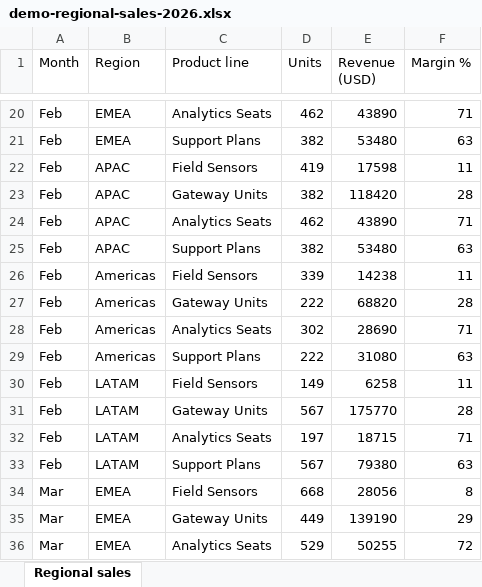
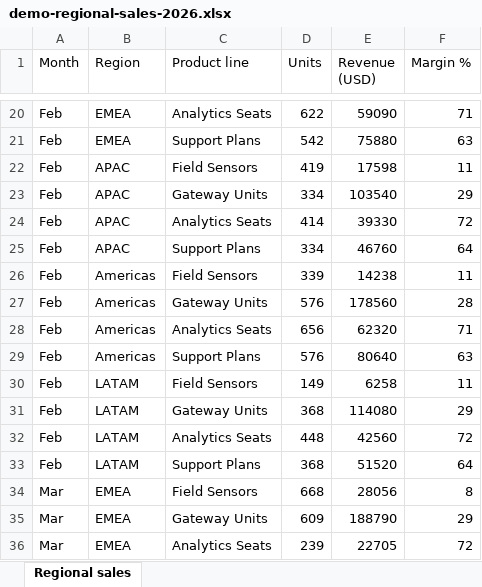
Before and after one commit to AmariahAK/Atlarix, an Excel workbook: cws/demo-regional-sales-2026.xlsx, sheet Regional sales, drawn as a sheet; only a part is shown, gaps mark what is left out; values as stored, in another font and other column widths than the file's, no borders; the diff covers the shown part only; the diff names each change by its address in the sheet, - before the commit and + after, or states it on an @@ line.

```diff
--- a/cws/demo-regional-sales-2026.xlsx (sheet Regional sales)
+++ b/cws/demo-regional-sales-2026.xlsx (sheet Regional sales)
-D20 (Units): 462
+D20 (Units): 622
-E20 (Revenue (USD)): 43890
+E20 (Revenue (USD)): 59090
-D21 (Units): 382
+D21 (Units): 542
-E21 (Revenue (USD)): 53480
+E21 (Revenue (USD)): 75880
-D23 (Units): 382
+D23 (Units): 334
-E23 (Revenue (USD)): 118420
+E23 (Revenue (USD)): 103540
-F23 (Margin %): 28
+F23 (Margin %): 29
-D24 (Units): 462
+D24 (Units): 414
-E24 (Revenue (USD)): 43890
+E24 (Revenue (USD)): 39330
-F24 (Margin %): 71
+F24 (Margin %): 72
-D25 (Units): 382
+D25 (Units): 334
-E25 (Revenue (USD)): 53480
+E25 (Revenue (USD)): 46760
-F25 (Margin %): 63
+F25 (Margin %): 64
-D27 (Units): 222
+D27 (Units): 576
-E27 (Revenue (USD)): 68820
+E27 (Revenue (USD)): 178560
-D28 (Units): 302
+D28 (Units): 656
-E28 (Revenue (USD)): 28690
+E28 (Revenue (USD)): 62320
-D29 (Units): 222
+D29 (Units): 576
-E29 (Revenue (USD)): 31080
+E29 (Revenue (USD)): 80640
-D31 (Units): 567
+D31 (Units): 368
-E31 (Revenue (USD)): 175770
+E31 (Revenue (USD)): 114080
-F31 (Margin %): 28
+F31 (Margin %): 29
-D32 (Units): 197
+D32 (Units): 448
-E32 (Revenue (USD)): 18715
+E32 (Revenue (USD)): 42560
-F32 (Margin %): 71
+F32 (Margin %): 72
-D33 (Units): 567
+D33 (Units): 368
-E33 (Revenue (USD)): 79380
+E33 (Revenue (USD)): 51520
-F33 (Margin %): 63
+F33 (Margin %): 64
-D35 (Units): 449
+D35 (Units): 609
-E35 (Revenue (USD)): 139190
+E35 (Revenue (USD)): 188790
-D36 (Units): 529
+D36 (Units): 239
-E36 (Revenue (USD)): 50255
+E36 (Revenue (USD)): 22705
```
Also changed, not shown: 328 edited cells elsewhere in this sheet, 9 other files.
